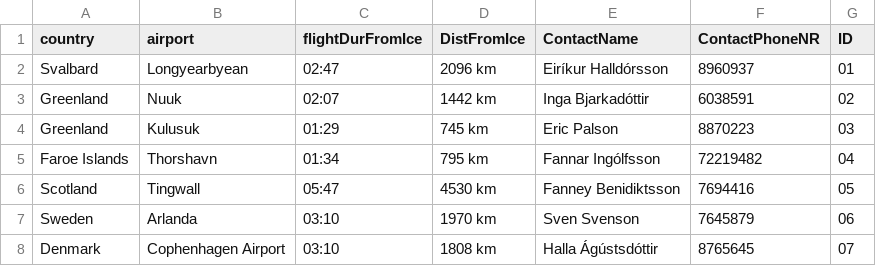
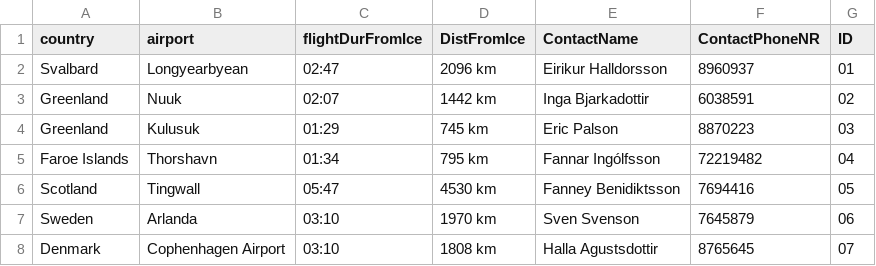
Before and after one commit to harpasteingrims/Dagbok, a CSV file: csv_files/Destinations.csv, drawn as a sheet.

```diff
--- a/csv_files/Destinations.csv
+++ b/csv_files/Destinations.csv
@@ -1,4 +1,4 @@
 country, airport, flightDurFromIce, DistFromIce, ContactName, ContactPhoneNR, ID
-Svalbard, Longyearbyean, 02:47, 2096 km, Eiríkur Halldórsson, 8960937, 01
-Greenland, Nuuk, 02:07, 1442 km, Inga Bjarkadóttir , 6038591, 02
+Svalbard, Longyearbyean, 02:47, 2096 km, Eirikur Halldorsson, 8960937, 01
+Greenland, Nuuk, 02:07, 1442 km, Inga Bjarkadottir , 6038591, 02
 Greenland, Kulusuk, 01:29, 745 km, Eric Palson, 8870223, 03
@@ -7,2 +7,2 @@ Scotland, Tingwall, 05:47, 4530 km, Fanney Benidiktsson, 7694416, 05
 Sweden, Arlanda, 03:10, 1970 km, Sven Svenson, 7645879, 06
-Denmark, Cophenhagen Airport, 03:10, 1808 km, Halla Ágústsdóttir, 8765645, 07
+Denmark, Cophenhagen Airport, 03:10, 1808 km, Halla Agustsdottir, 8765645, 07
```
Also changed, not shown: csv_files/Pilots.csv.
